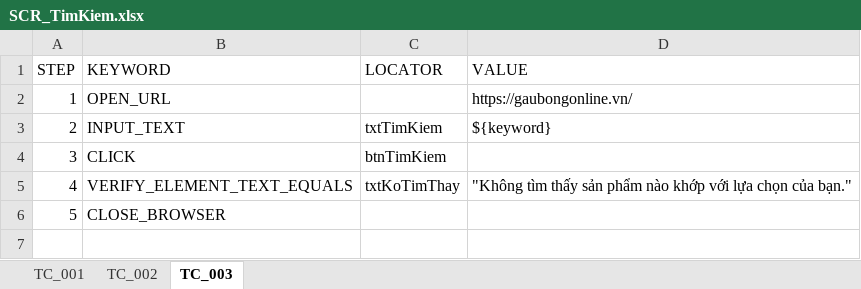
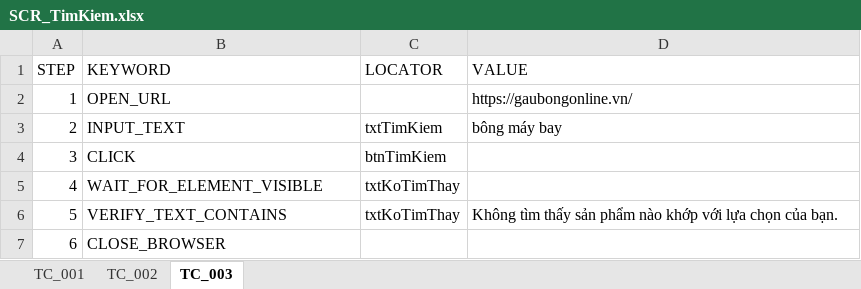
Before and after one commit to LeThiAnh06042004/DoAn4, an Excel workbook: scripts/DoAn4_Bemori/AI/TestCase/scripts/SCR/SCR_TimKiem.xlsx, sheet TC_003, drawn as a sheet; values as stored, in another font and other column widths than the file's, no borders; addresses are those after the commit; the diff names each change by its address in the sheet, - before the commit and + after, or states it on an @@ line.

```diff
--- a/scripts/DoAn4_Bemori/AI/TestCase/scripts/SCR/SCR_TimKiem.xlsx (sheet TC_003)
+++ b/scripts/DoAn4_Bemori/AI/TestCase/scripts/SCR/SCR_TimKiem.xlsx (sheet TC_003)
-D3 (VALUE): ${keyword}
+D3 (VALUE): bông máy bay
+row 5: 4 | WAIT_FOR_ELEMENT_VISIBLE | txtKoTimThay
@@ column A (STEP) renumbered from row 6 down @@
-B6 (KEYWORD): VERIFY_ELEMENT_TEXT_EQUALS
+B6 (KEYWORD): VERIFY_TEXT_CONTAINS
-D6 (VALUE): "Không tìm thấy sản phẩm nào khớp với lựa chọn của bạn."
+D6 (VALUE): Không tìm thấy sản phẩm nào khớp với lựa chọn của bạn.
```
Also changed, not shown: sheet TC_001, sheet TC_002, scripts/DoAn4_Bemori/AI/TestCase/Sample_TestCase.xlsx, 59 other files.
